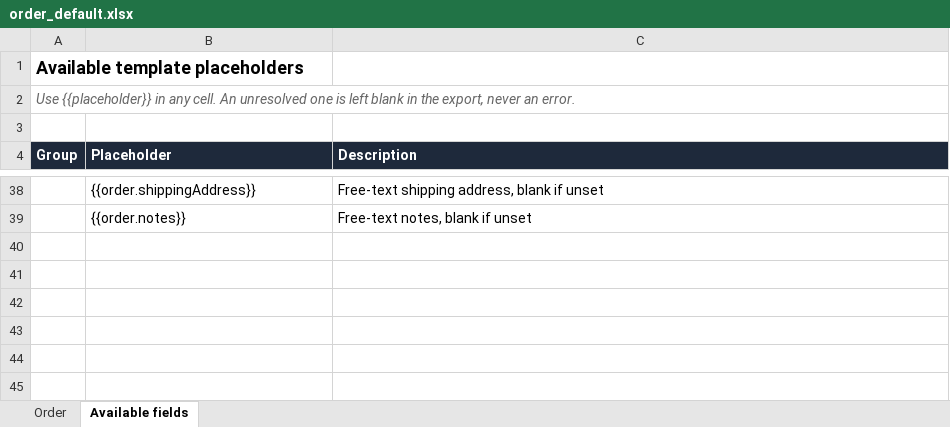
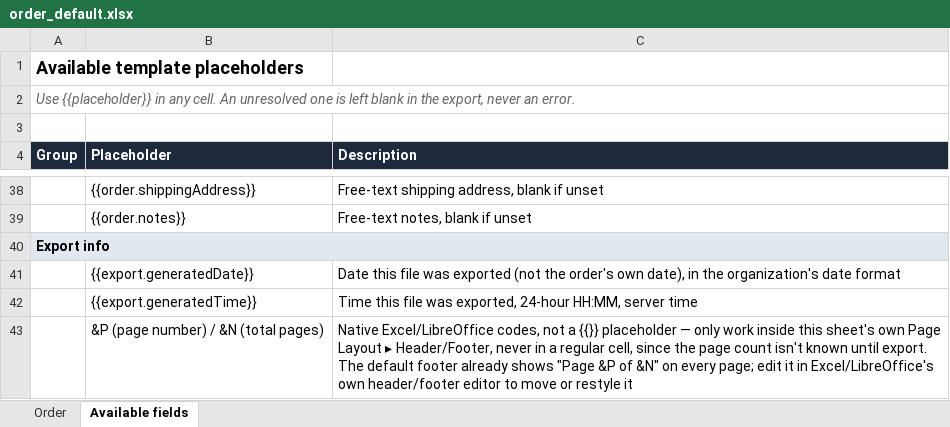
Before and after one commit to MaMissaoui/FaturaCloud, an Excel workbook: db/templates/order_default.xlsx, sheet Available fields, drawn as a sheet; only a part is shown, gaps mark what is left out; values as stored, in another font and other column widths than the file's, no borders; the diff names each change by its address in the sheet, - before the commit and + after, or states it on an @@ line.

```diff
--- a/db/templates/order_default.xlsx (sheet Available fields)
+++ b/db/templates/order_default.xlsx (sheet Available fields)
+row 40: Export info
+row 41:  | {{export.generatedDate}} | Date this file was exported (not the order's own date), in the organization's date format
+row 42:  | {{export.generatedTime}} | Time this file was exported, 24-hour HH:MM, server time
+row 43:  | &P (page number) / &N (total pages) | Native Excel/LibreOffice codes, not a {{}} placeholder — only work inside this sheet's own Page Layout ▸ Header/Footer, never in a regular cell, since the page count isn't known until export. The default footer already shows "Page &P of &N" on every page; edit it in Excel/LibreOffice's own header/footer editor to move or restyle it
```
Also changed, not shown: db/templates/delivery_default.xlsx, db/templates/inbound_delivery_default.xlsx, 15 other files.
